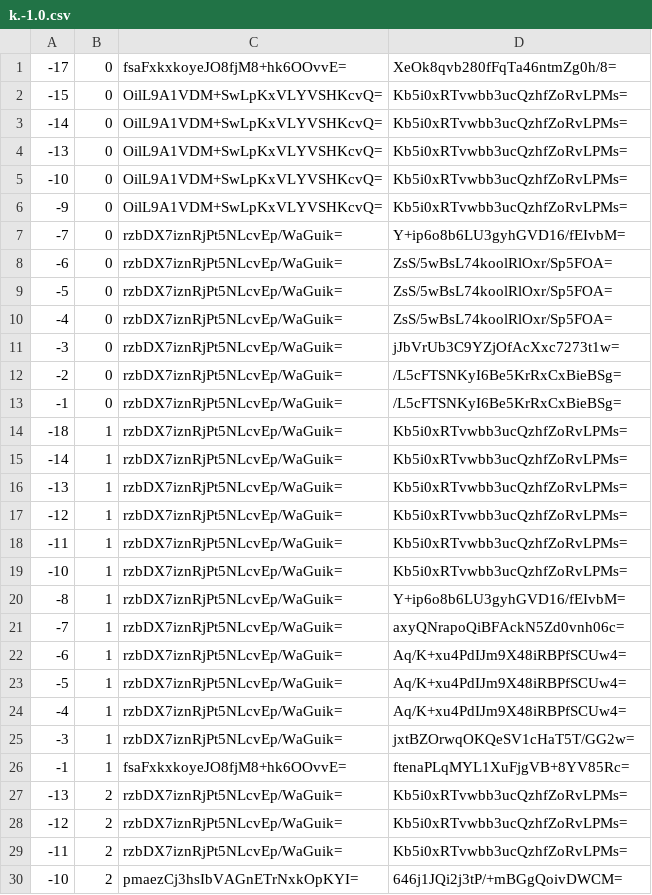
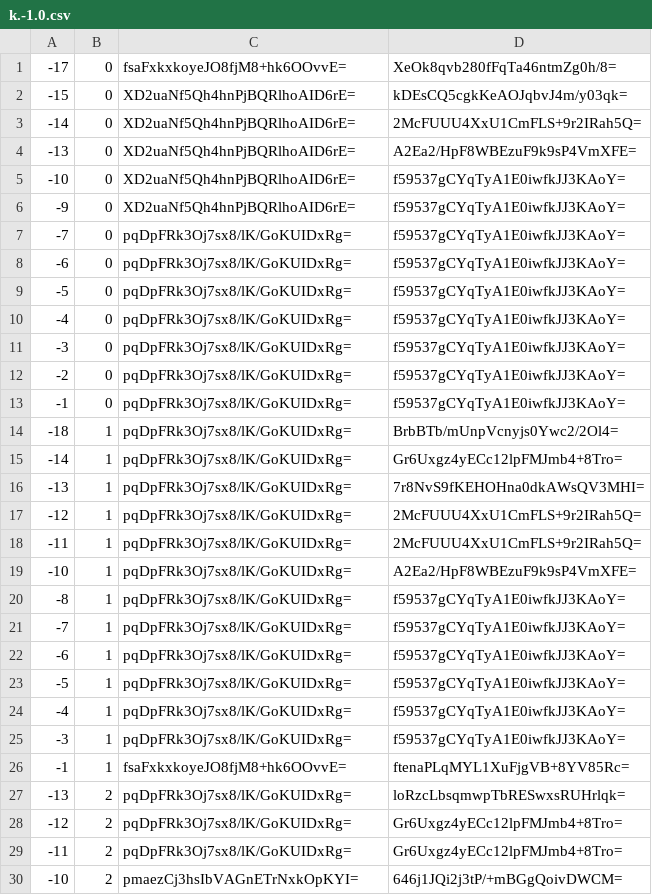
Before and after one commit to counterfitninja/chilled-end, a CSV file: tiles/zoom.-1/metadata/k.-1.0.csv, drawn as a sheet; only a part is shown; the diff covers the shown part only.

```diff
--- a/tiles/zoom.-1/metadata/k.-1.0.csv
+++ b/tiles/zoom.-1/metadata/k.-1.0.csv
@@ -1,30 +1,30 @@
 -17,0,fsaFxkxkoyeJO8fjM8+hk6OOvvE=,XeOk8qvb280fFqTa46ntmZg0h/8=
--15,0,OilL9A1VDM+SwLpKxVLYVSHKcvQ=,Kb5i0xRTvwbb3ucQzhfZoRvLPMs=
--14,0,OilL9A1VDM+SwLpKxVLYVSHKcvQ=,Kb5i0xRTvwbb3ucQzhfZoRvLPMs=
--13,0,OilL9A1VDM+SwLpKxVLYVSHKcvQ=,Kb5i0xRTvwbb3ucQzhfZoRvLPMs=
--10,0,OilL9A1VDM+SwLpKxVLYVSHKcvQ=,Kb5i0xRTvwbb3ucQzhfZoRvLPMs=
--9,0,OilL9A1VDM+SwLpKxVLYVSHKcvQ=,Kb5i0xRTvwbb3ucQzhfZoRvLPMs=
--7,0,rzbDX7iznRjPt5NLcvEp/WaGuik=,Y+ip6o8b6LU3gyhGVD16/fEIvbM=
--6,0,rzbDX7iznRjPt5NLcvEp/WaGuik=,ZsS/5wBsL74koolRlOxr/Sp5FOA=
--5,0,rzbDX7iznRjPt5NLcvEp/WaGuik=,ZsS/5wBsL74koolRlOxr/Sp5FOA=
--4,0,rzbDX7iznRjPt5NLcvEp/WaGuik=,ZsS/5wBsL74koolRlOxr/Sp5FOA=
--3,0,rzbDX7iznRjPt5NLcvEp/WaGuik=,jJbVrUb3C9YZjOfAcXxc7273t1w=
--2,0,rzbDX7iznRjPt5NLcvEp/WaGuik=,/L5cFTSNKyI6Be5KrRxCxBieBSg=
--1,0,rzbDX7iznRjPt5NLcvEp/WaGuik=,/L5cFTSNKyI6Be5KrRxCxBieBSg=
--18,1,rzbDX7iznRjPt5NLcvEp/WaGuik=,Kb5i0xRTvwbb3ucQzhfZoRvLPMs=
--14,1,rzbDX7iznRjPt5NLcvEp/WaGuik=,Kb5i0xRTvwbb3ucQzhfZoRvLPMs=
--13,1,rzbDX7iznRjPt5NLcvEp/WaGuik=,Kb5i0xRTvwbb3ucQzhfZoRvLPMs=
--12,1,rzbDX7iznRjPt5NLcvEp/WaGuik=,Kb5i0xRTvwbb3ucQzhfZoRvLPMs=
--11,1,rzbDX7iznRjPt5NLcvEp/WaGuik=,Kb5i0xRTvwbb3ucQzhfZoRvLPMs=
--10,1,rzbDX7iznRjPt5NLcvEp/WaGuik=,Kb5i0xRTvwbb3ucQzhfZoRvLPMs=
--8,1,rzbDX7iznRjPt5NLcvEp/WaGuik=,Y+ip6o8b6LU3gyhGVD16/fEIvbM=
--7,1,rzbDX7iznRjPt5NLcvEp/WaGuik=,axyQNrapoQiBFAckN5Zd0vnh06c=
--6,1,rzbDX7iznRjPt5NLcvEp/WaGuik=,Aq/K+xu4PdIJm9X48iRBPfSCUw4=
--5,1,rzbDX7iznRjPt5NLcvEp/WaGuik=,Aq/K+xu4PdIJm9X48iRBPfSCUw4=
--4,1,rzbDX7iznRjPt5NLcvEp/WaGuik=,Aq/K+xu4PdIJm9X48iRBPfSCUw4=
--3,1,rzbDX7iznRjPt5NLcvEp/WaGuik=,jxtBZOrwqOKQeSV1cHaT5T/GG2w=
+-15,0,XD2uaNf5Qh4hnPjBQRlhoAID6rE=,kDEsCQ5cgkKeAOJqbvJ4m/y03qk=
+-14,0,XD2uaNf5Qh4hnPjBQRlhoAID6rE=,2McFUUU4XxU1CmFLS+9r2IRah5Q=
+-13,0,XD2uaNf5Qh4hnPjBQRlhoAID6rE=,A2Ea2/HpF8WBEzuF9k9sP4VmXFE=
+-10,0,XD2uaNf5Qh4hnPjBQRlhoAID6rE=,f59537gCYqTyA1E0iwfkJJ3KAoY=
+-9,0,XD2uaNf5Qh4hnPjBQRlhoAID6rE=,f59537gCYqTyA1E0iwfkJJ3KAoY=
+-7,0,pqDpFRk3Oj7sx8/lK/GoKUIDxRg=,f59537gCYqTyA1E0iwfkJJ3KAoY=
+-6,0,pqDpFRk3Oj7sx8/lK/GoKUIDxRg=,f59537gCYqTyA1E0iwfkJJ3KAoY=
+-5,0,pqDpFRk3Oj7sx8/lK/GoKUIDxRg=,f59537gCYqTyA1E0iwfkJJ3KAoY=
+-4,0,pqDpFRk3Oj7sx8/lK/GoKUIDxRg=,f59537gCYqTyA1E0iwfkJJ3KAoY=
+-3,0,pqDpFRk3Oj7sx8/lK/GoKUIDxRg=,f59537gCYqTyA1E0iwfkJJ3KAoY=
+-2,0,pqDpFRk3Oj7sx8/lK/GoKUIDxRg=,f59537gCYqTyA1E0iwfkJJ3KAoY=
+-1,0,pqDpFRk3Oj7sx8/lK/GoKUIDxRg=,f59537gCYqTyA1E0iwfkJJ3KAoY=
+-18,1,pqDpFRk3Oj7sx8/lK/GoKUIDxRg=,BrbBTb/mUnpVcnyjs0Ywc2/2Ol4=
+-14,1,pqDpFRk3Oj7sx8/lK/GoKUIDxRg=,Gr6Uxgz4yECc12lpFMJmb4+8Tro=
+-13,1,pqDpFRk3Oj7sx8/lK/GoKUIDxRg=,7r8NvS9fKEHOHna0dkAWsQV3MHI=
+-12,1,pqDpFRk3Oj7sx8/lK/GoKUIDxRg=,2McFUUU4XxU1CmFLS+9r2IRah5Q=
+-11,1,pqDpFRk3Oj7sx8/lK/GoKUIDxRg=,2McFUUU4XxU1CmFLS+9r2IRah5Q=
+-10,1,pqDpFRk3Oj7sx8/lK/GoKUIDxRg=,A2Ea2/HpF8WBEzuF9k9sP4VmXFE=
+-8,1,pqDpFRk3Oj7sx8/lK/GoKUIDxRg=,f59537gCYqTyA1E0iwfkJJ3KAoY=
+-7,1,pqDpFRk3Oj7sx8/lK/GoKUIDxRg=,f59537gCYqTyA1E0iwfkJJ3KAoY=
+-6,1,pqDpFRk3Oj7sx8/lK/GoKUIDxRg=,f59537gCYqTyA1E0iwfkJJ3KAoY=
+-5,1,pqDpFRk3Oj7sx8/lK/GoKUIDxRg=,f59537gCYqTyA1E0iwfkJJ3KAoY=
+-4,1,pqDpFRk3Oj7sx8/lK/GoKUIDxRg=,f59537gCYqTyA1E0iwfkJJ3KAoY=
+-3,1,pqDpFRk3Oj7sx8/lK/GoKUIDxRg=,f59537gCYqTyA1E0iwfkJJ3KAoY=
 -1,1,fsaFxkxkoyeJO8fjM8+hk6OOvvE=,ftenaPLqMYL1XuFjgVB+8YV85Rc=
--13,2,rzbDX7iznRjPt5NLcvEp/WaGuik=,Kb5i0xRTvwbb3ucQzhfZoRvLPMs=
--12,2,rzbDX7iznRjPt5NLcvEp/WaGuik=,Kb5i0xRTvwbb3ucQzhfZoRvLPMs=
--11,2,rzbDX7iznRjPt5NLcvEp/WaGuik=,Kb5i0xRTvwbb3ucQzhfZoRvLPMs=
+-13,2,pqDpFRk3Oj7sx8/lK/GoKUIDxRg=,loRzcLbsqmwpTbRESwxsRUHrlqk=
+-12,2,pqDpFRk3Oj7sx8/lK/GoKUIDxRg=,Gr6Uxgz4yECc12lpFMJmb4+8Tro=
+-11,2,pqDpFRk3Oj7sx8/lK/GoKUIDxRg=,Gr6Uxgz4yECc12lpFMJmb4+8Tro=
 -10,2,pmaezCj3hsIbVAGnETrNxkOpKYI=,646j1JQi2j3tP/+mBGgQoivDWCM=
```
Also changed, not shown: 52 edited cells elsewhere in this file, tiles/zoom.-1/metadata/k.-1.-1.csv, tiles/zoom.-1/metadata/k.0.-1.csv, 32 other files.
